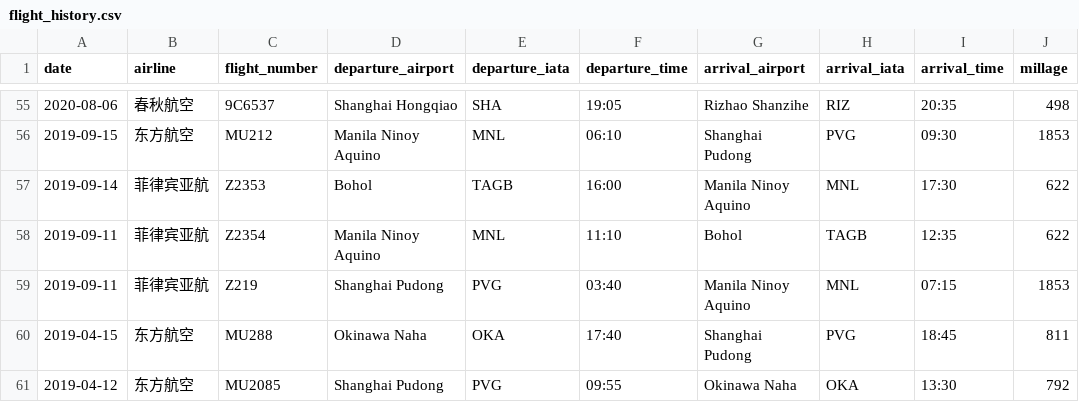
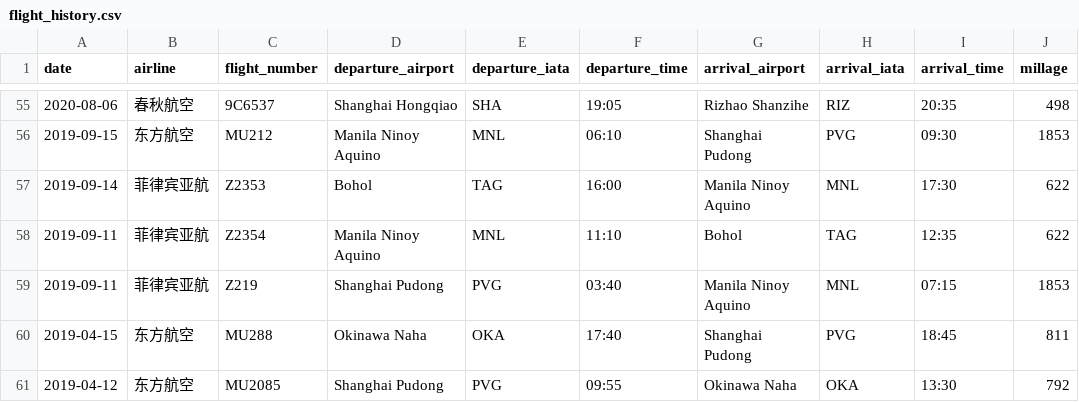
Before and after one commit to ynrng/chatbot, a CSV file: public/csv/flight_history.csv, drawn as a sheet; only a part is shown, gaps mark what is left out.

Commit message:
fix airport

```diff
--- a/public/csv/flight_history.csv
+++ b/public/csv/flight_history.csv
@@ -56,4 +56,4 @@ date,airline,flight_number,departure_airport,departure_iata,departure_time,arriv
 2019-09-15,东方航空,MU212,Manila Ninoy Aquino,MNL,06:10,Shanghai Pudong,PVG,09:30,1853
-2019-09-14,菲律宾亚航,Z2353,Bohol,TAGB,16:00,Manila Ninoy Aquino,MNL,17:30,622
-2019-09-11,菲律宾亚航,Z2354,Manila Ninoy Aquino,MNL,11:10,Bohol,TAGB,12:35,622
+2019-09-14,菲律宾亚航,Z2353,Bohol,TAG,16:00,Manila Ninoy Aquino,MNL,17:30,622
+2019-09-11,菲律宾亚航,Z2354,Manila Ninoy Aquino,MNL,11:10,Bohol,TAG,12:35,622
 2019-09-11,菲律宾亚航,Z219,Shanghai Pudong,PVG,03:40,Manila Ninoy Aquino,MNL,07:15,1853
```
Also changed, not shown: 6 other files.
